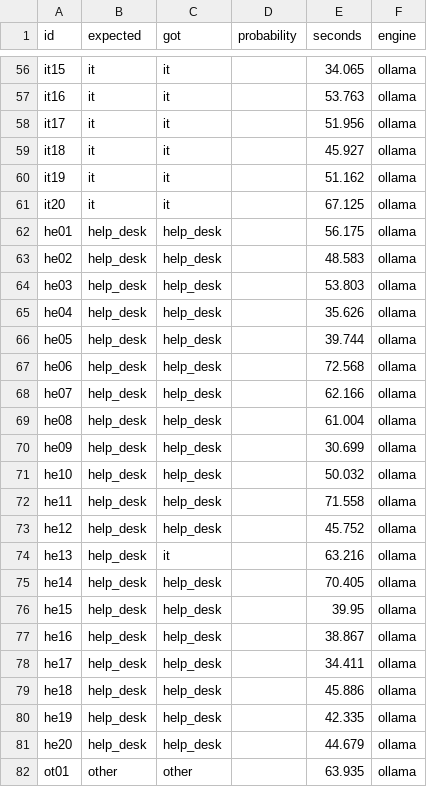
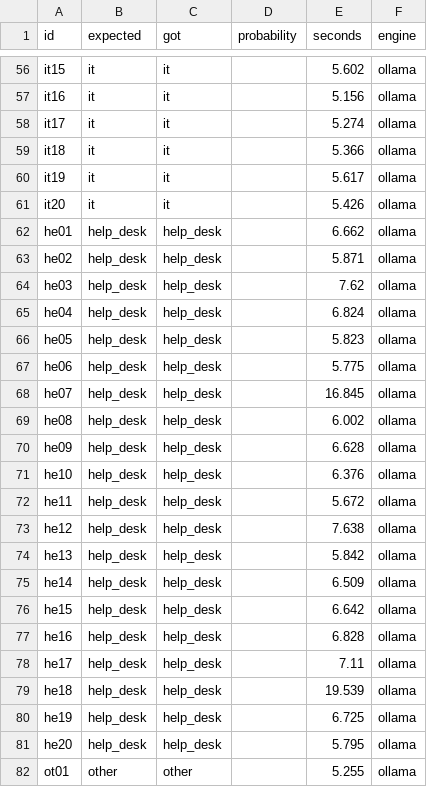
Before and after one commit to bihius/email-router, a CSV file: eval/results/ollama-en.csv, drawn as a sheet; only a part is shown, gaps mark what is left out; the diff covers the shown part only; the diff names each change by its address in the sheet, - before the commit and + after, or states it on an @@ line.

```diff
--- a/eval/results/ollama-en.csv
+++ b/eval/results/ollama-en.csv
-E56 (seconds): 34.065
+E56 (seconds): 5.602
-E57 (seconds): 53.763
+E57 (seconds): 5.156
-E58 (seconds): 51.956
+E58 (seconds): 5.274
-E59 (seconds): 45.927
+E59 (seconds): 5.366
-E60 (seconds): 51.162
+E60 (seconds): 5.617
-E61 (seconds): 67.125
+E61 (seconds): 5.426
-E62 (seconds): 56.175
+E62 (seconds): 6.662
-E63 (seconds): 48.583
+E63 (seconds): 5.871
-E64 (seconds): 53.803
+E64 (seconds): 7.62
-E65 (seconds): 35.626
+E65 (seconds): 6.824
-E66 (seconds): 39.744
+E66 (seconds): 5.823
-E67 (seconds): 72.568
+E67 (seconds): 5.775
-E68 (seconds): 62.166
+E68 (seconds): 16.845
-E69 (seconds): 61.004
+E69 (seconds): 6.002
-E70 (seconds): 30.699
+E70 (seconds): 6.628
-E71 (seconds): 50.032
+E71 (seconds): 6.376
-E72 (seconds): 71.558
+E72 (seconds): 5.672
-E73 (seconds): 45.752
+E73 (seconds): 7.638
-C74 (got): it
+C74 (got): help_desk
-E74 (seconds): 63.216
+E74 (seconds): 5.842
-E75 (seconds): 70.405
+E75 (seconds): 6.509
-E76 (seconds): 39.95
+E76 (seconds): 6.642
-E77 (seconds): 38.867
+E77 (seconds): 6.828
-E78 (seconds): 34.411
+E78 (seconds): 7.11
-E79 (seconds): 45.886
+E79 (seconds): 19.539
-E80 (seconds): 42.335
+E80 (seconds): 6.725
-E81 (seconds): 44.679
+E81 (seconds): 5.795
-E82 (seconds): 63.935
+E82 (seconds): 5.255
```
Also changed, not shown: 81 edited cells elsewhere in this file, 9 other files.
